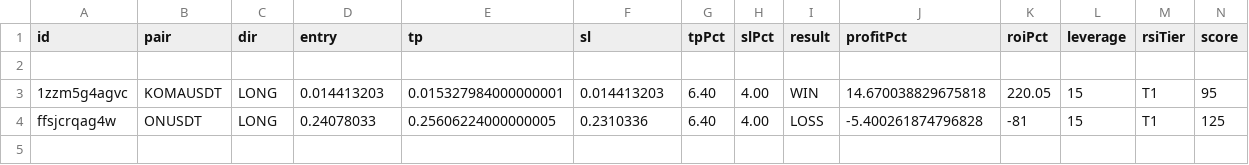
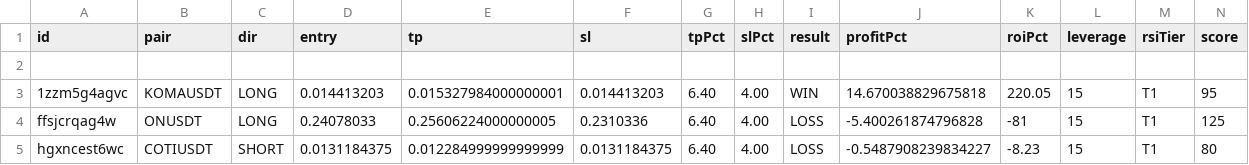
Before and after one commit to kangscalpingv3/kangscalping, a CSV file: trades_v10.csv, drawn as a sheet; only a part is shown; rows hold the shown columns only; the diff names each change by its address in the sheet, - before the commit and + after, or states it on an @@ line.

Commit message:
Trade closed: COTIUSDT LOSS

```diff
--- a/trades_v10.csv
+++ b/trades_v10.csv
+row 5: hgxncest6wc | COTIUSDT | SHORT | 0.0131184375 | 0.012284999999999999 | 0.0131184375 | 6.40 | 4.00 | LOSS | -0.5487908239834227 | -8.23 | 15 | T1 | 80
```
